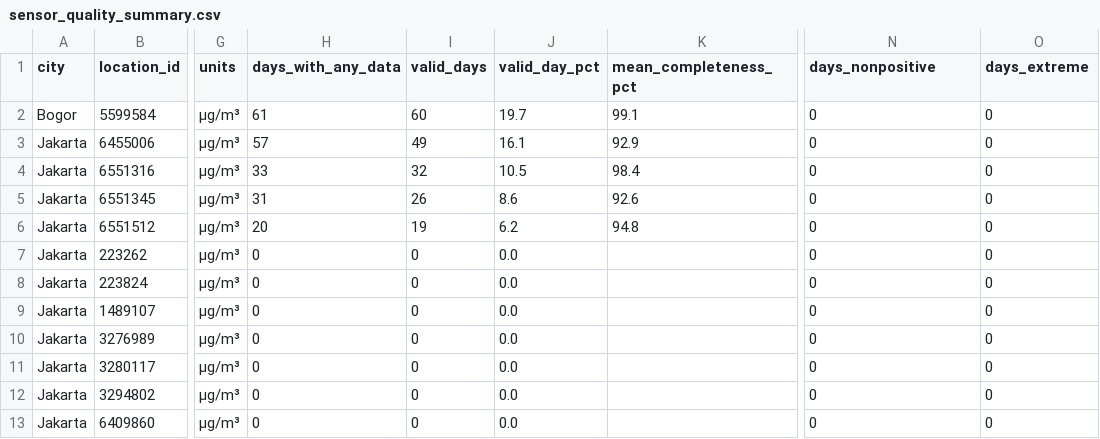
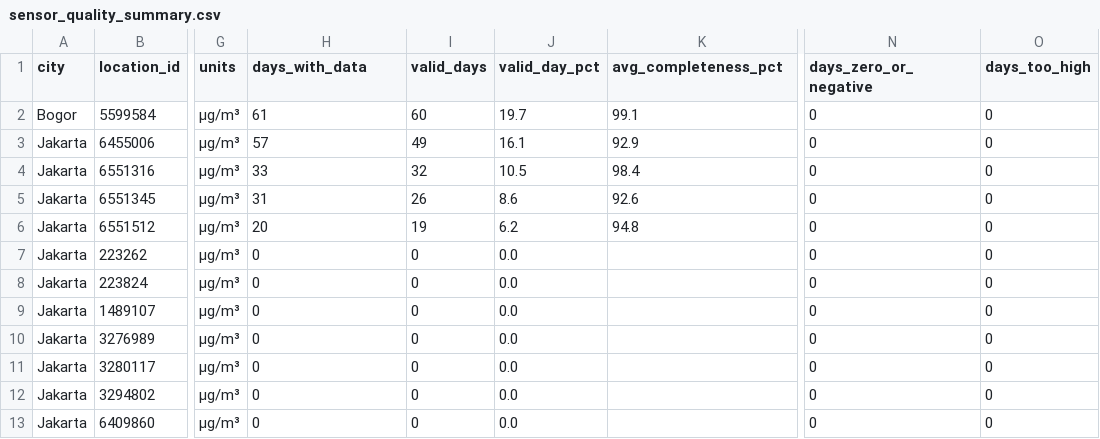
Before and after one commit to savira-han/jakarta-air-quality-intelligence, a CSV file: openaq_check_output/sensor_quality_summary.csv, drawn as a sheet; only a part is shown, gaps mark what is left out; the diff names each change by its address in the sheet, - before the commit and + after, or states it on an @@ line.

```diff
--- a/openaq_check_output/sensor_quality_summary.csv
+++ b/openaq_check_output/sensor_quality_summary.csv
-H1: days_with_any_data
+H1: days_with_data
-K1: mean_completeness_pct
+K1: avg_completeness_pct
-N1: days_nonpositive
+N1: days_zero_or_negative
-O1: days_extreme
+O1: days_too_high
```
Also changed, not shown: openaq_check_output/city_monthly_coverage.csv, openaq_check_output/city_verdict.csv, 3 other files.
